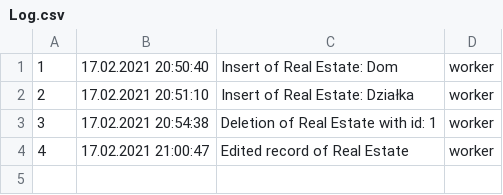
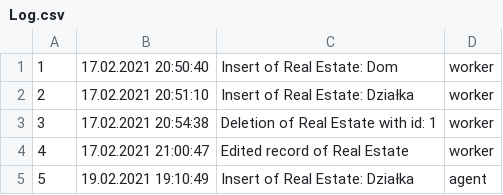
Before and after one commit to infoshareacademy/jcszr2-programisci-15k, a CSV file: RealEstateOffice/Files/Log.csv, drawn as a sheet; the diff names each change by its address in the sheet, - before the commit and + after, or states it on an @@ line.

```diff
--- a/RealEstateOffice/Files/Log.csv
+++ b/RealEstateOffice/Files/Log.csv
+row 5: 5 | 19.02.2021 19:10:49 | Insert of Real Estate: Działka | agent
```
Also changed, not shown: RealEstateOffice/Files/RealEstates.csv, RealEstateOffice/Files/Users.csv, 6 other files.
